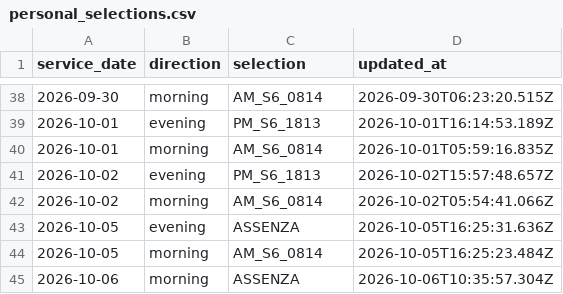
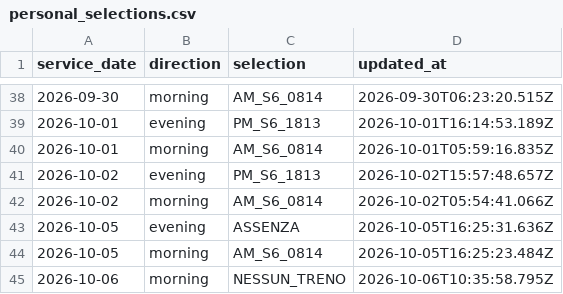
Before and after one commit to alex1982mi/ritardi-trenord-dashboard, a CSV file: data/personal_selections.csv, drawn as a sheet; only a part is shown, gaps mark what is left out.

Commit message:
Aggiorna selezione personale 2026-10-06 morning

```diff
--- a/data/personal_selections.csv
+++ b/data/personal_selections.csv
@@ -44,2 +44,2 @@ service_date,direction,selection,updated_at
 "2026-10-05","morning","AM_S6_0814","2026-10-05T16:25:23.484Z"
-"2026-10-06","morning","ASSENZA","2026-10-06T10:35:57.304Z"
+"2026-10-06","morning","NESSUN_TRENO","2026-10-06T10:35:58.795Z"
```
